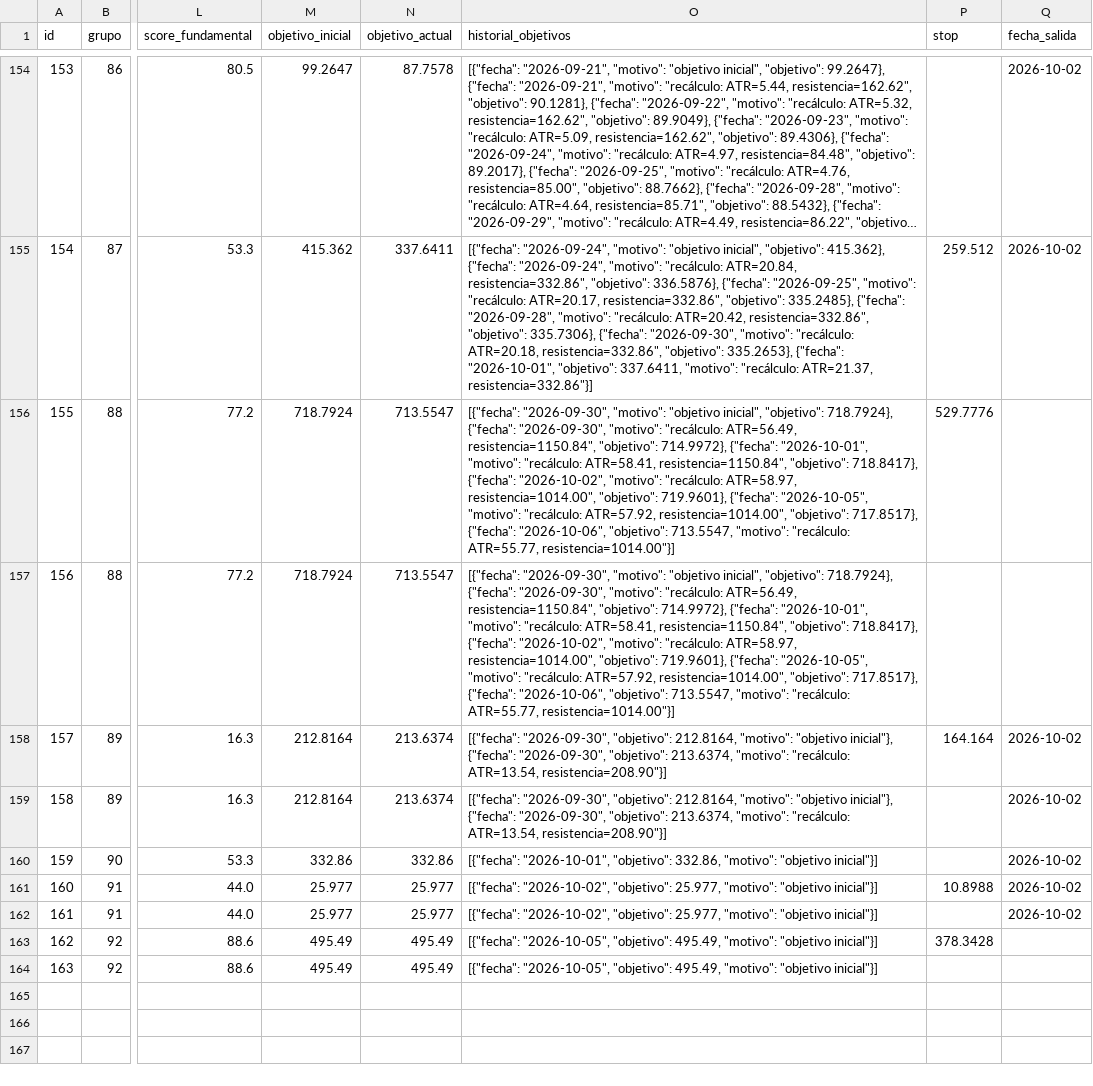
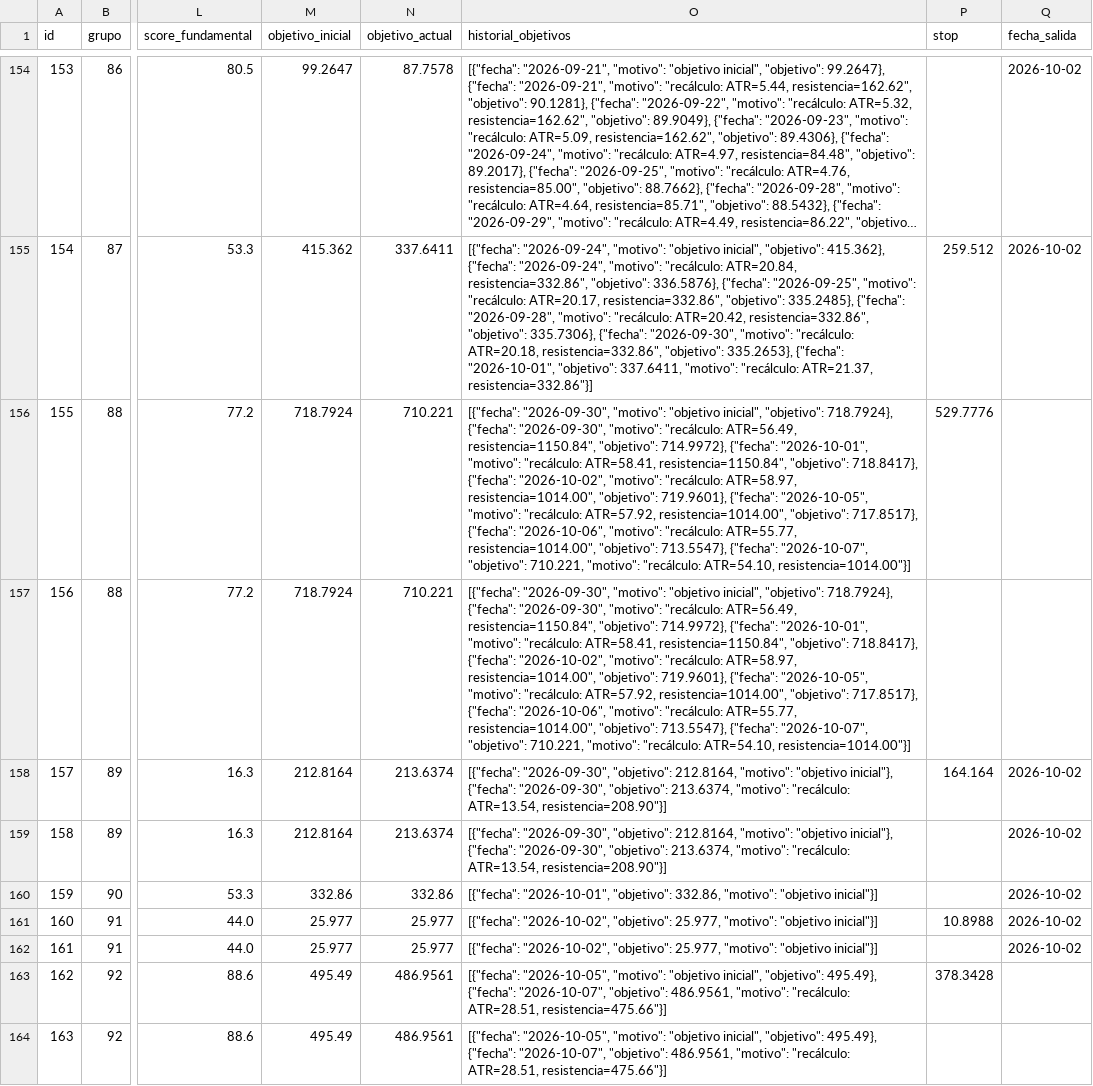
Before and after one commit to sebas1331/centinela-sp500, a CSV file: bitacora.csv, drawn as a sheet; only a part is shown, gaps mark what is left out; long unchanged cells end in …; the diff names each change by its address in the sheet, - before the commit and + after, or states it on an @@ line.

```diff
--- a/bitacora.csv
+++ b/bitacora.csv
-N156:N157 (objetivo_actual): 713.5547
+N156:N157 (objetivo_actual): 710.221
-O156:O157 (historial_objetivos): …{"fecha": "2026-10-06", "objetivo": 713.5547, "motivo": "recálculo: ATR=55.77, resistencia=1014.00"}]
+O156:O157 (historial_objetivos): …{"fecha": "2026-10-06", "motivo": "recálculo: ATR=55.77, resistencia=1014.00", "objetivo": 713.5547}, {"fecha": "2026-10-07", "objetivo": 710.221, "motivo": "recálculo: ATR=54.10, resistencia=1014.00"}]
-N163:N164 (objetivo_actual): 495.49
+N163:N164 (objetivo_actual): 486.9561
-O163:O164 (historial_objetivos): [{"fecha": "2026-10-05", "objetivo": 495.49, "motivo": "objetivo inicial"}]
+O163:O164 (historial_objetivos): [{"fecha": "2026-10-05", "motivo": "objetivo inicial", "objetivo": 495.49}, {"fecha": "2026-10-07", "objetivo": 486.9561, "motivo": "recálculo: ATR=28.51, resistencia=475.66"}]
```
Also changed, not shown: 4 other files.
